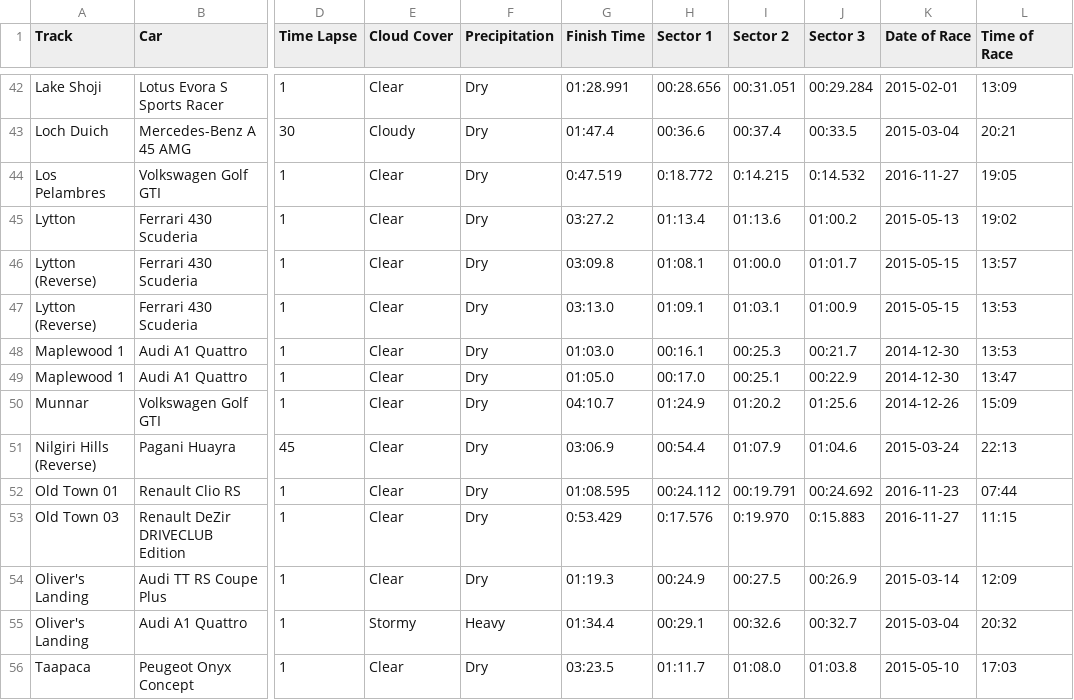
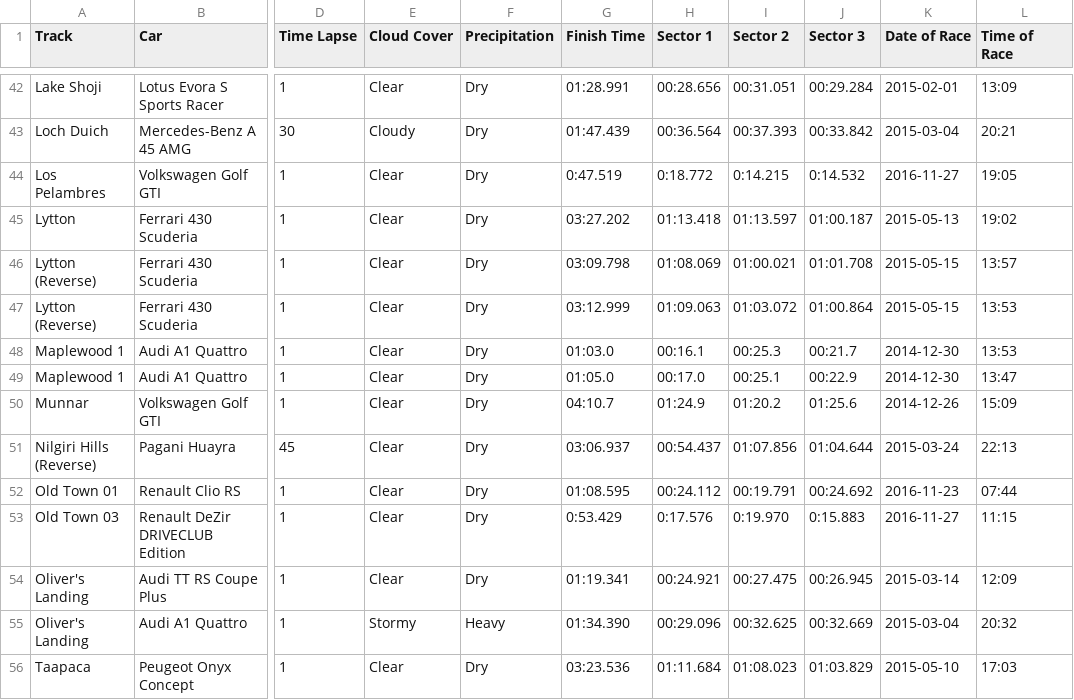
Before and after one commit to cncplyr/datasets-games, a CSV file: ps4/driveclub/stats-personal.csv, drawn as a sheet; only a part is shown, gaps mark what is left out; the diff covers the shown part only; the diff names each change by its address in the sheet, - before the commit and + after, or states it on an @@ line.

```diff
--- a/ps4/driveclub/stats-personal.csv
+++ b/ps4/driveclub/stats-personal.csv
-G43 (Finish Time): 01:47.4
+G43 (Finish Time): 01:47.439
-H43 (Sector 1): 00:36.6
+H43 (Sector 1): 00:36.564
-I43 (Sector 2): 00:37.4
+I43 (Sector 2): 00:37.393
-J43 (Sector 3): 00:33.5
+J43 (Sector 3): 00:33.842
-G45 (Finish Time): 03:27.2
+G45 (Finish Time): 03:27.202
-H45 (Sector 1): 01:13.4
+H45 (Sector 1): 01:13.418
-I45 (Sector 2): 01:13.6
+I45 (Sector 2): 01:13.597
-J45 (Sector 3): 01:00.2
+J45 (Sector 3): 01:00.187
-G46 (Finish Time): 03:09.8
+G46 (Finish Time): 03:09.798
-H46 (Sector 1): 01:08.1
+H46 (Sector 1): 01:08.069
-I46 (Sector 2): 01:00.0
+I46 (Sector 2): 01:00.021
-J46 (Sector 3): 01:01.7
+J46 (Sector 3): 01:01.708
-G47 (Finish Time): 03:13.0
+G47 (Finish Time): 03:12.999
-H47 (Sector 1): 01:09.1
+H47 (Sector 1): 01:09.063
-I47 (Sector 2): 01:03.1
+I47 (Sector 2): 01:03.072
-J47 (Sector 3): 01:00.9
+J47 (Sector 3): 01:00.864
-G51 (Finish Time): 03:06.9
+G51 (Finish Time): 03:06.937
-H51 (Sector 1): 00:54.4
+H51 (Sector 1): 00:54.437
-I51 (Sector 2): 01:07.9
+I51 (Sector 2): 01:07.856
-J51 (Sector 3): 01:04.6
+J51 (Sector 3): 01:04.644
-G54 (Finish Time): 01:19.3
+G54 (Finish Time): 01:19.341
-H54 (Sector 1): 00:24.9
+H54 (Sector 1): 00:24.921
-I54 (Sector 2): 00:27.5
+I54 (Sector 2): 00:27.475
-J54 (Sector 3): 00:26.9
+J54 (Sector 3): 00:26.945
-G55 (Finish Time): 01:34.4
+G55 (Finish Time): 01:34.390
-H55 (Sector 1): 00:29.1
+H55 (Sector 1): 00:29.096
-I55 (Sector 2): 00:32.6
+I55 (Sector 2): 00:32.625
-J55 (Sector 3): 00:32.7
+J55 (Sector 3): 00:32.669
-G56 (Finish Time): 03:23.5
+G56 (Finish Time): 03:23.536
-H56 (Sector 1): 01:11.7
+H56 (Sector 1): 01:11.684
-I56 (Sector 2): 01:08.0
+I56 (Sector 2): 01:08.023
-J56 (Sector 3): 01:03.8
+J56 (Sector 3): 01:03.829
```
Also changed, not shown: 1 added row, 1 removed row and 127 edited cells elsewhere in this file.
